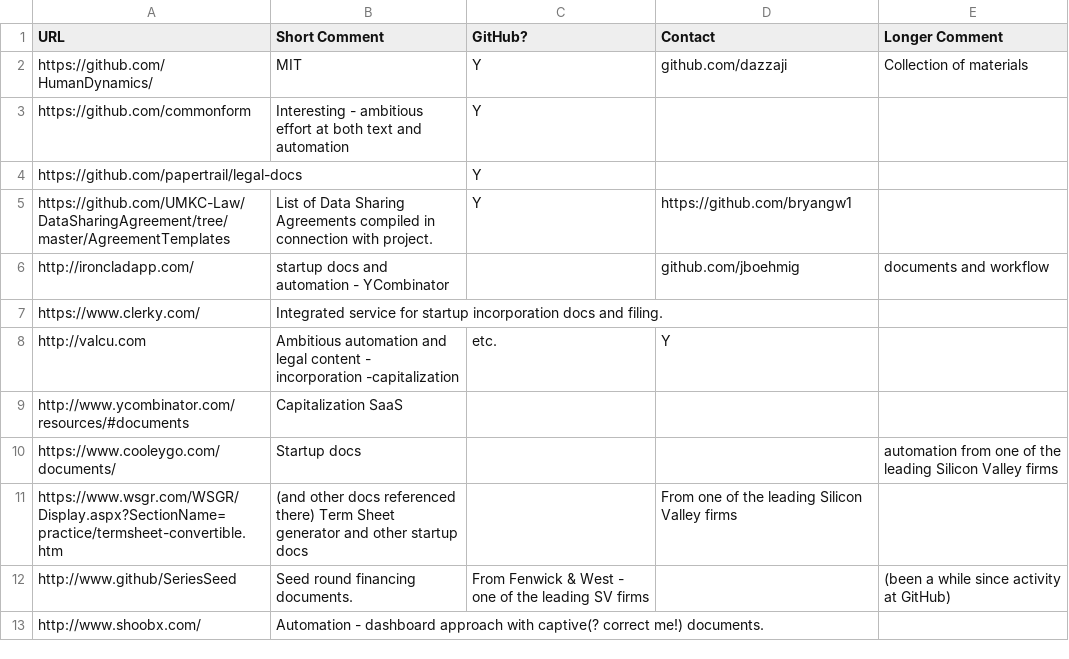
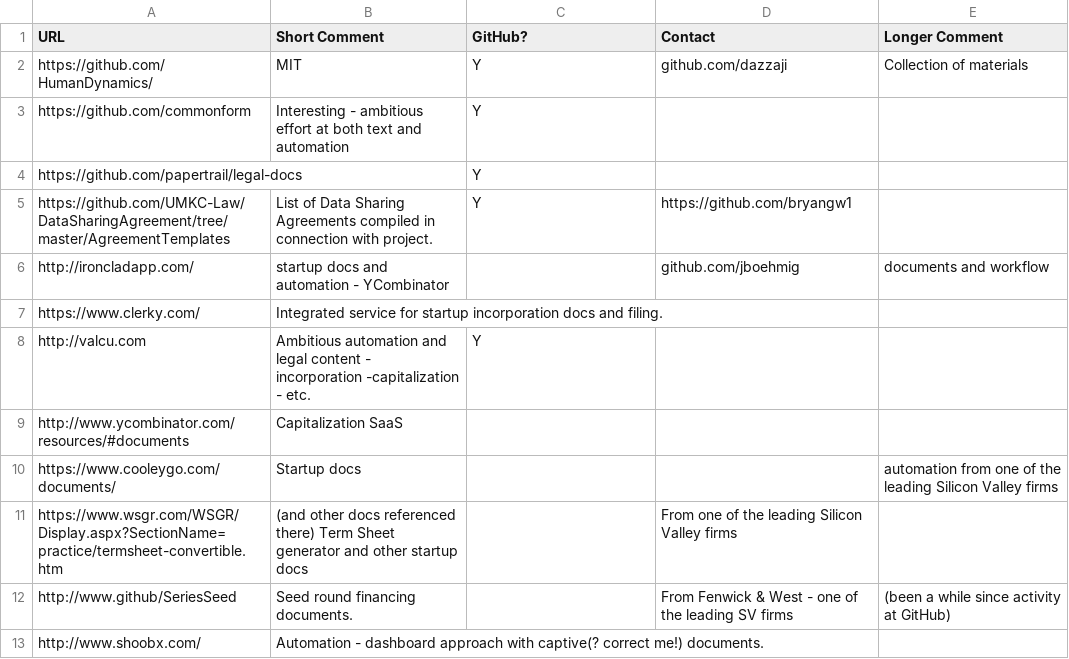
Before and after one commit to CommonAccord/Model_Document_Projects, a CSV file: List.csv, drawn as a sheet.

Commit message:
Update List.csv

```diff
--- a/List.csv
+++ b/List.csv
@@ -7,3 +7,3 @@ http://ironcladapp.com/,startup docs and automation - YCombinator,,github.com/jb
 https://www.clerky.com/,Integrated service for startup incorporation docs and filing.,,,
-http://valcu.com,Ambitious automation and legal content - incorporation -capitalization, etc.,Y,
+http://valcu.com,Ambitious automation and legal content - incorporation -capitalization - etc.,Y,,
 http://www.ycombinator.com/resources/#documents,Capitalization SaaS,,,
@@ -11,3 +11,3 @@ https://www.cooleygo.com/documents/,Startup docs, ,,automation from one of the l
 https://www.wsgr.com/WSGR/Display.aspx?SectionName=practice/termsheet-convertible.htm,(and other docs referenced there) Term Sheet generator and other startup docs,,From one of the leading Silicon Valley firms,
-http://www.github/SeriesSeed,Seed round financing documents.,From Fenwick & West - one of the leading SV firms,,(been a while since activity at GitHub)
+http://www.github/SeriesSeed,Seed round financing documents.,,From Fenwick & West - one of the leading SV firms,(been a while since activity at GitHub)
 http://www.shoobx.com/,Automation - dashboard approach with captive(? correct me!) documents.,,,
```
